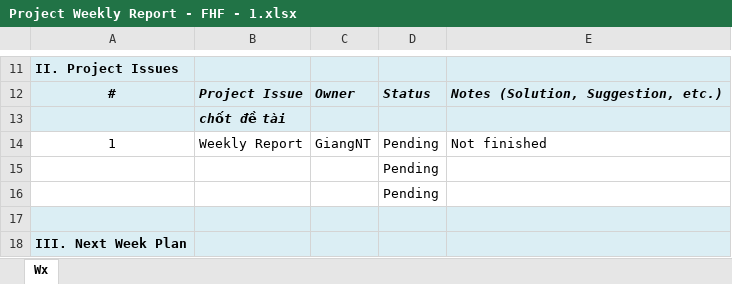
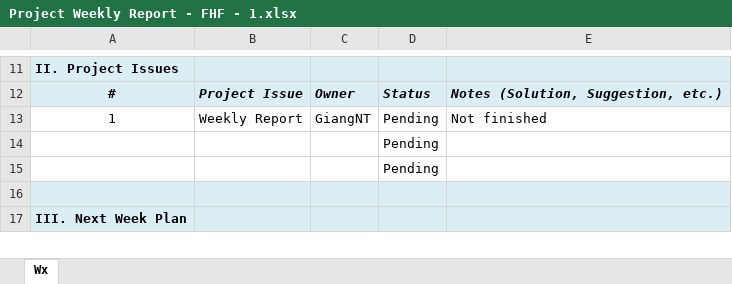
Before and after one commit to nguyenthegiang/fu-house-finder, an Excel workbook: Documentation/Project Weekly Report - FHF - 1.xlsx, sheet Wx, drawn as a sheet; only a part is shown, gaps mark what is left out; values as stored, in another font and other column widths than the file's, no borders; the diff names each change by its address in the sheet, - before the commit and + after, or states it on an @@ line.

Commit message:
[Documentation] Weekly Report - 2

```diff
--- a/Documentation/Project Weekly Report - FHF - 1.xlsx (sheet Wx)
+++ b/Documentation/Project Weekly Report - FHF - 1.xlsx (sheet Wx)
-row 13:  | chốt đề tài
```
Also changed, not shown: 1 other file.
